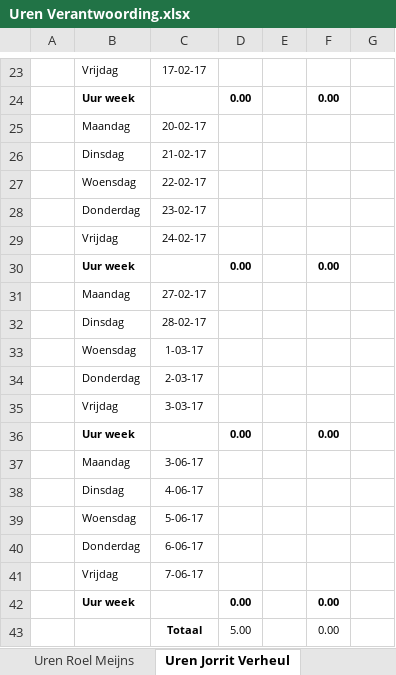
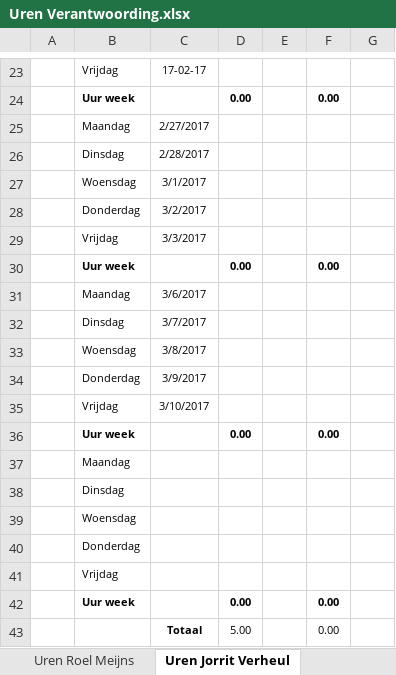
Before and after one commit to Wijkertoren/Wijkertoren-docs, an Excel workbook: Uren Verantwoording/Uren Verantwoording.xlsx, sheet Uren Jorrit Verheul, drawn as a sheet; only a part is shown, gaps mark what is left out; values as stored, in another font and other column widths than the file's, no borders; the diff names each change by its address in the sheet, - before the commit and + after, or states it on an @@ line.

Commit message:
Uren verantwoording ingevuld Jeffrey
Uren verantwoording ingevuld van de week voor de vakantie.

```diff
--- a/Uren Verantwoording/Uren Verantwoording.xlsx (sheet Uren Jorrit Verheul)
+++ b/Uren Verantwoording/Uren Verantwoording.xlsx (sheet Uren Jorrit Verheul)
-C25: 20-02-17
+C25: 2/27/2017
-C26: 21-02-17
+C26: 2/28/2017
-C27: 22-02-17
+C27: 3/1/2017
-C28: 23-02-17
+C28: 3/2/2017
-C29: 24-02-17
+C29: 3/3/2017
-C31: 27-02-17
+C31: 3/6/2017
-C32: 28-02-17
+C32: 3/7/2017
-C33: 1-03-17
+C33: 3/8/2017
-C34: 2-03-17
+C34: 3/9/2017
-C35: 3-03-17
+C35: 3/10/2017
-C37: 3-06-17
+C37: (empty)
-C38: 4-06-17
+C38: (empty)
-C39: 5-06-17
+C39: (empty)
-C40: 6-06-17
+C40: (empty)
-C41: 7-06-17
+C41: (empty)
```
Also changed, not shown: sheet Uren Jeffrey Meyer, sheet Uren Roel Meijns, formulas that keep their value.
